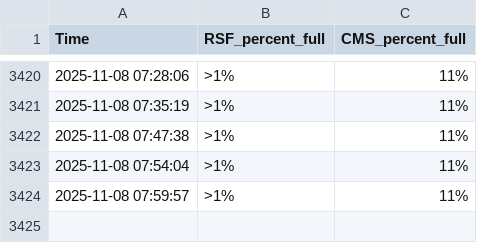
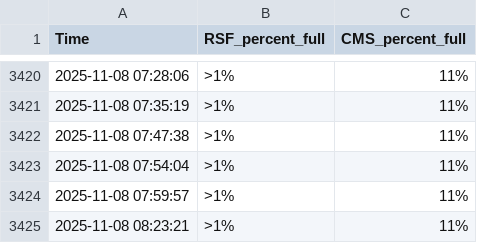
Before and after one commit to Joongeun/cal_gym_crowd_meter_scraper, a CSV file: crowd_meter_data.csv, drawn as a sheet; only a part is shown, gaps mark what is left out; the diff names each change by its address in the sheet, - before the commit and + after, or states it on an @@ line.

```diff
--- a/crowd_meter_data.csv
+++ b/crowd_meter_data.csv
+row 3425: 2025-11-08 08:23:21 | >1% | 11%
```
